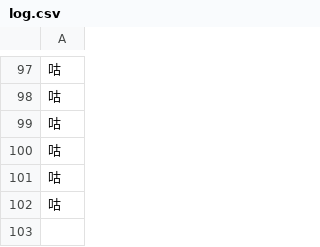
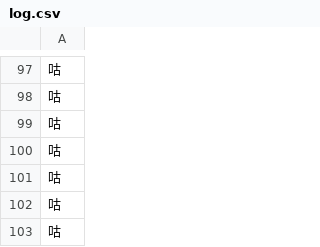
Before and after one commit to xiaoqiangjun/gugubot, a CSV file: log.csv, drawn as a sheet; only a part is shown, gaps mark what is left out; the diff names each change by its address in the sheet, - before the commit and + after, or states it on an @@ line.

Commit message:
update log

```diff
--- a/log.csv
+++ b/log.csv
+row 103: 咕
```
